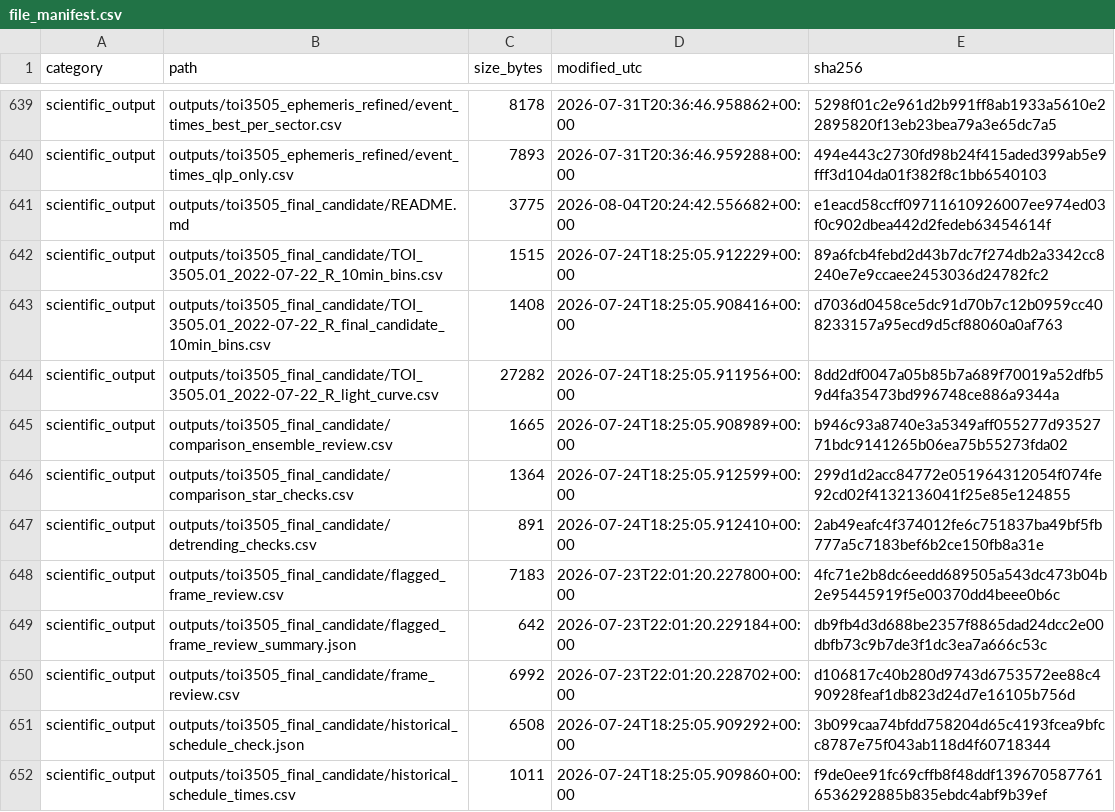
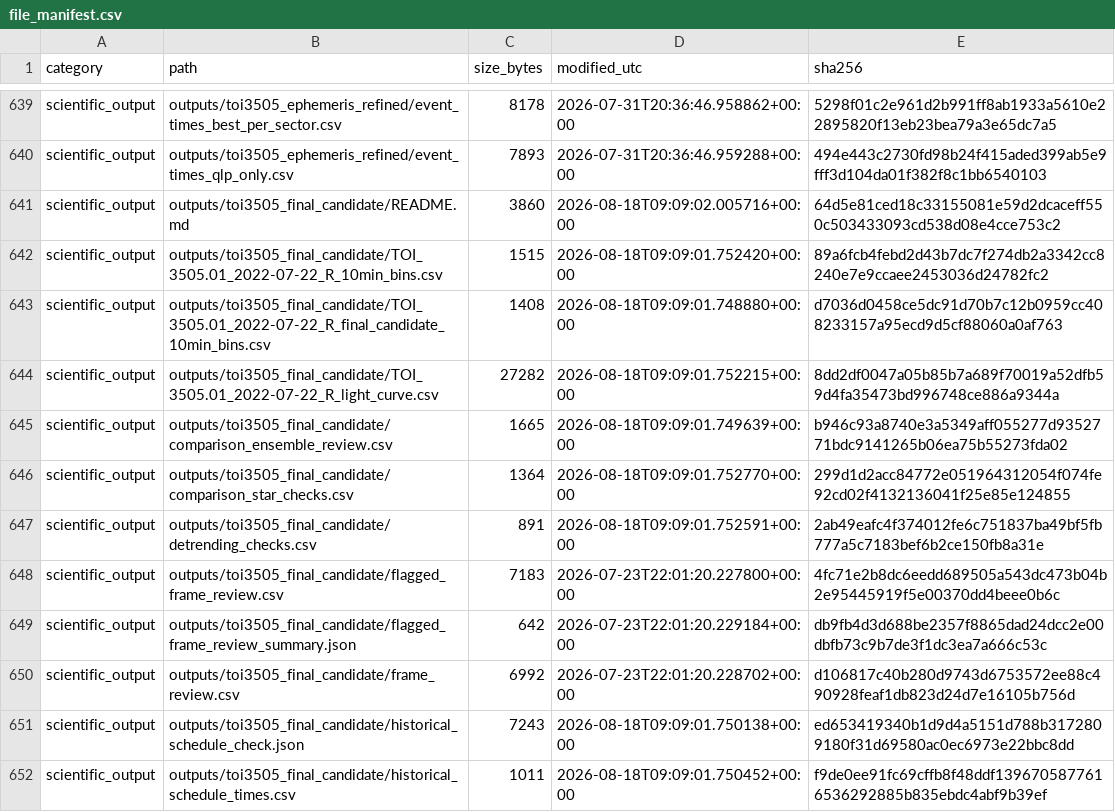
Before and after one commit to mason-cao/nasa-tess-exoplanet-analysis, a CSV file: outputs/toi3505_research_record/file_manifest.csv, drawn as a sheet; only a part is shown, gaps mark what is left out; the diff covers the shown part only.

```diff
--- a/outputs/toi3505_research_record/file_manifest.csv
+++ b/outputs/toi3505_research_record/file_manifest.csv
@@ -640,9 +640,9 @@ scientific_output,outputs/toi3505_ephemeris_refined/event_times_best_per_sector.
 scientific_output,outputs/toi3505_ephemeris_refined/event_times_qlp_only.csv,7893,2026-07-31T20:36:46.959288+00:00,494e443c2730fd98b24f415aded399ab5e9fff3d104da01f382f8c1bb6540103
-scientific_output,outputs/toi3505_final_candidate/README.md,3775,2026-08-04T20:24:42.556682+00:00,e1eacd58ccff09711610926007ee974ed03f0c902dbea442d2fedeb63454614f
-scientific_output,outputs/toi3505_final_candidate/TOI_3505.01_2022-07-22_R_10min_bins.csv,1515,2026-07-24T18:25:05.912229+00:00,89a6fcb4febd2d43b7dc7f274db2a3342cc8240e7e9ccaee2453036d24782fc2
-scientific_output,outputs/toi3505_final_candidate/TOI_3505.01_2022-07-22_R_final_candidate_10min_bins.csv,1408,2026-07-24T18:25:05.908416+00:00,d7036d0458ce5dc91d70b7c12b0959cc408233157a95ecd9d5cf88060a0af763
-scientific_output,outputs/toi3505_final_candidate/TOI_3505.01_2022-07-22_R_light_curve.csv,27282,2026-07-24T18:25:05.911956+00:00,8dd2df0047a05b85b7a689f70019a52dfb59d4fa35473bd996748ce886a9344a
-scientific_output,outputs/toi3505_final_candidate/comparison_ensemble_review.csv,1665,2026-07-24T18:25:05.908989+00:00,b946c93a8740e3a5349aff055277d9352771bdc9141265b06ea75b55273fda02
-scientific_output,outputs/toi3505_final_candidate/comparison_star_checks.csv,1364,2026-07-24T18:25:05.912599+00:00,299d1d2acc84772e051964312054f074fe92cd02f4132136041f25e85e124855
-scientific_output,outputs/toi3505_final_candidate/detrending_checks.csv,891,2026-07-24T18:25:05.912410+00:00,2ab49eafc4f374012fe6c751837ba49bf5fb777a5c7183bef6b2ce150fb8a31e
+scientific_output,outputs/toi3505_final_candidate/README.md,3860,2026-08-18T09:09:02.005716+00:00,64d5e81ced18c33155081e59d2dcaceff550c503433093cd538d08e4cce753c2
+scientific_output,outputs/toi3505_final_candidate/TOI_3505.01_2022-07-22_R_10min_bins.csv,1515,2026-08-18T09:09:01.752420+00:00,89a6fcb4febd2d43b7dc7f274db2a3342cc8240e7e9ccaee2453036d24782fc2
+scientific_output,outputs/toi3505_final_candidate/TOI_3505.01_2022-07-22_R_final_candidate_10min_bins.csv,1408,2026-08-18T09:09:01.748880+00:00,d7036d0458ce5dc91d70b7c12b0959cc408233157a95ecd9d5cf88060a0af763
+scientific_output,outputs/toi3505_final_candidate/TOI_3505.01_2022-07-22_R_light_curve.csv,27282,2026-08-18T09:09:01.752215+00:00,8dd2df0047a05b85b7a689f70019a52dfb59d4fa35473bd996748ce886a9344a
+scientific_output,outputs/toi3505_final_candidate/comparison_ensemble_review.csv,1665,2026-08-18T09:09:01.749639+00:00,b946c93a8740e3a5349aff055277d9352771bdc9141265b06ea75b55273fda02
+scientific_output,outputs/toi3505_final_candidate/comparison_star_checks.csv,1364,2026-08-18T09:09:01.752770+00:00,299d1d2acc84772e051964312054f074fe92cd02f4132136041f25e85e124855
+scientific_output,outputs/toi3505_final_candidate/detrending_checks.csv,891,2026-08-18T09:09:01.752591+00:00,2ab49eafc4f374012fe6c751837ba49bf5fb777a5c7183bef6b2ce150fb8a31e
 scientific_output,outputs/toi3505_final_candidate/flagged_frame_review.csv,7183,2026-07-23T22:01:20.227800+00:00,4fc71e2b8dc6eedd689505a543dc473b04b2e95445919f5e00370dd4beee0b6c
@@ -650,3 +650,3 @@ scientific_output,outputs/toi3505_final_candidate/flagged_frame_review_summary.j
 scientific_output,outputs/toi3505_final_candidate/frame_review.csv,6992,2026-07-23T22:01:20.228702+00:00,d106817c40b280d9743d6753572ee88c490928feaf1db823d24d7e16105b756d
-scientific_output,outputs/toi3505_final_candidate/historical_schedule_check.json,6508,2026-07-24T18:25:05.909292+00:00,3b099caa74bfdd758204d65c4193fcea9bfcc8787e75f043ab118d4f60718344
-scientific_output,outputs/toi3505_final_candidate/historical_schedule_times.csv,1011,2026-07-24T18:25:05.909860+00:00,f9de0ee91fc69cffb8f48ddf1396705877616536292885b835ebdc4abf9b39ef
+scientific_output,outputs/toi3505_final_candidate/historical_schedule_check.json,7243,2026-08-18T09:09:01.750138+00:00,ed653419340b1d9d4a5151d788b3172809180f31d69580ac0ec6973e22bbc8dd
+scientific_output,outputs/toi3505_final_candidate/historical_schedule_times.csv,1011,2026-08-18T09:09:01.750452+00:00,f9de0ee91fc69cffb8f48ddf1396705877616536292885b835ebdc4abf9b39ef
```
Also changed, not shown: 67 edited cells elsewhere in this file, outputs/toi3505_research_record/claim_evidence.csv, outputs/toi3505_research_record/decision_log.csv, 13 other files.
